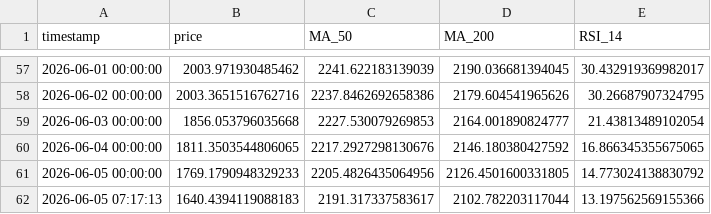
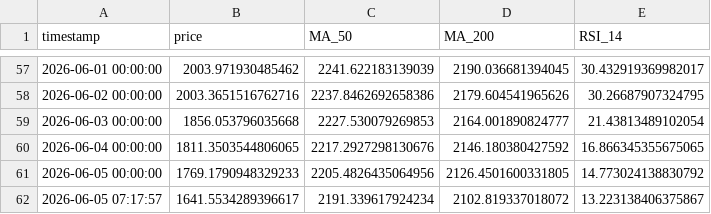
Before and after one commit to rfrm-dao/MarketDataResearch2, a CSV file: ETH_priceindicators.csv, drawn as a sheet; only a part is shown, gaps mark what is left out; removed rows and columns are numbered as before the commit, all else as after; the diff names each change by its address in the sheet, - before the commit and + after, or states it on an @@ line.

```diff
--- a/ETH_priceindicators.csv
+++ b/ETH_priceindicators.csv
-row 62: 2026-06-05 07:17:13 | 1640.4394119088183 | 2191.317337583617 | 2102.782203117044 | 13.197562569155366
+row 62: 2026-06-05 07:17:57 | 1641.5534289396617 | 2191.339617924234 | 2102.819337018072 | 13.223138406375867
```
Also changed, not shown: BTC_priceindicators.csv.
